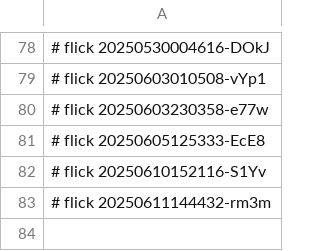
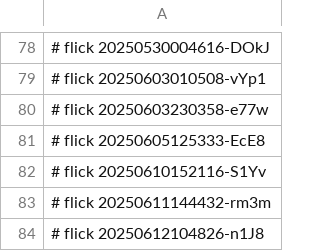
Before and after one commit to abikesa/ubuntu-dev, a CSV file: ukb/dolce/pdfs/.csv, drawn as a sheet; only a part is shown, gaps mark what is left out.

Commit message:
ukb/dolce/pdfs/.csv

```diff
--- a/ukb/dolce/pdfs/.csv
+++ b/ukb/dolce/pdfs/.csv
@@ -83 +83,2 @@
 # flick 20250611144432-rm3m
+# flick 20250612104826-n1J8
```
